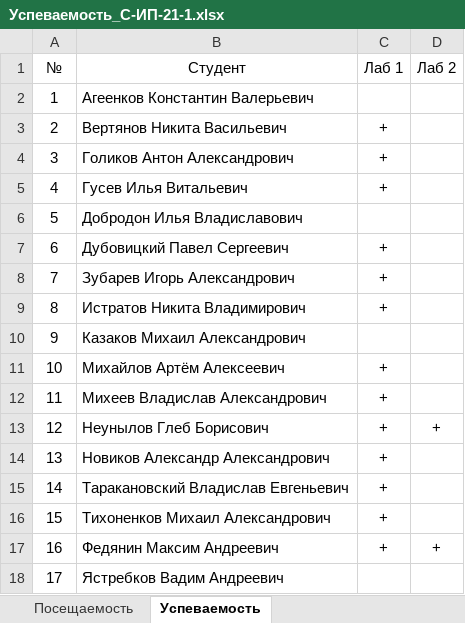
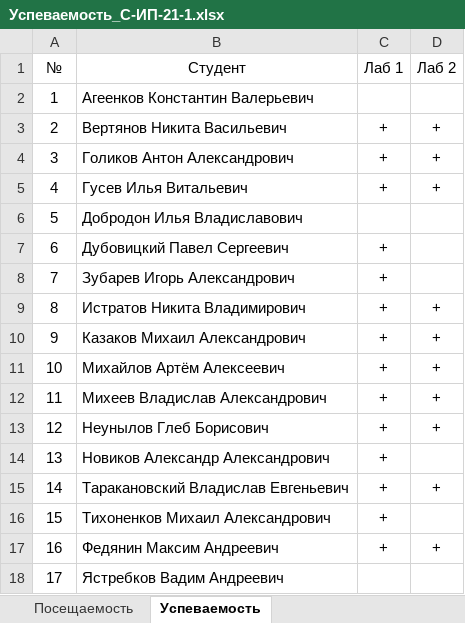
Before and after one commit to TheBandik/software-modeling-and-analysis, an Excel workbook: sem1/Успеваемость_С-ИП-21-1.xlsx, sheet Успеваемость, drawn as a sheet; values as stored, in another font and other column widths than the file's, no borders; the diff names each change by its address in the sheet, - before the commit and + after, or states it on an @@ line.

```diff
--- a/sem1/Успеваемость_С-ИП-21-1.xlsx (sheet Успеваемость)
+++ b/sem1/Успеваемость_С-ИП-21-1.xlsx (sheet Успеваемость)
-D3:D5 (Лаб 2): (empty)
+D3:D5 (Лаб 2): +
-D9:D12 (Лаб 2): (empty)
+D9:D12 (Лаб 2): +
-C10 (Лаб 1): (empty)
+C10 (Лаб 1): +
-D15 (Лаб 2): (empty)
+D15 (Лаб 2): +
```
Also changed, not shown: sheet Посещаемость, sem1/Успеваемость_С-ИП-21-2.xlsx.
